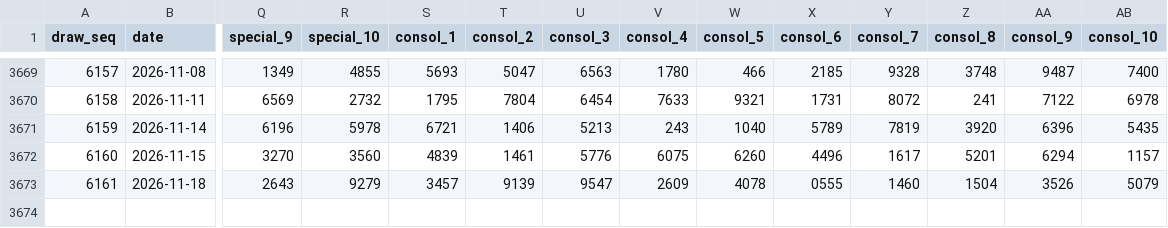
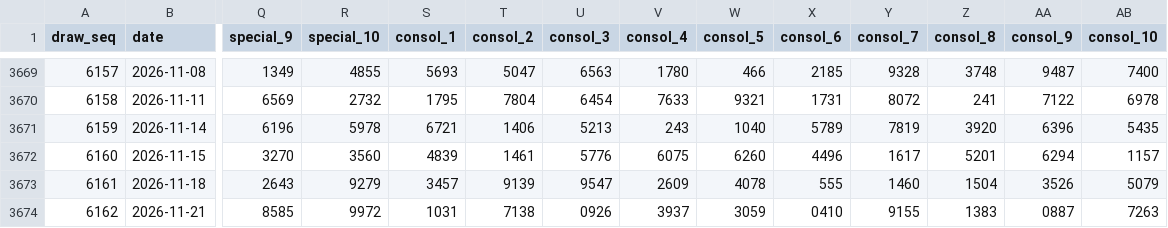
Before and after one commit to deadboy18/malaysia-4d, a CSV file: data/damacai_draws.csv, drawn as a sheet; only a part is shown, gaps mark what is left out; rows hold the shown columns only; the diff names each change by its address in the sheet, - before the commit and + after, or states it on an @@ line.

```diff
--- a/data/damacai_draws.csv
+++ b/data/damacai_draws.csv
-X3673 (consol_6): 0555
+X3673 (consol_6): 555
+row 3674: 6162 | 2026-11-21 | 8585 | 9972 | 1031 | 7138 | 0926 | 3937 | 3059 | 0410 | 9155 | 1383 | 0887 | 7263
```
Also changed, not shown: data/magnum_draws.csv, data/sportstoto_draws.csv, 4 other files.
